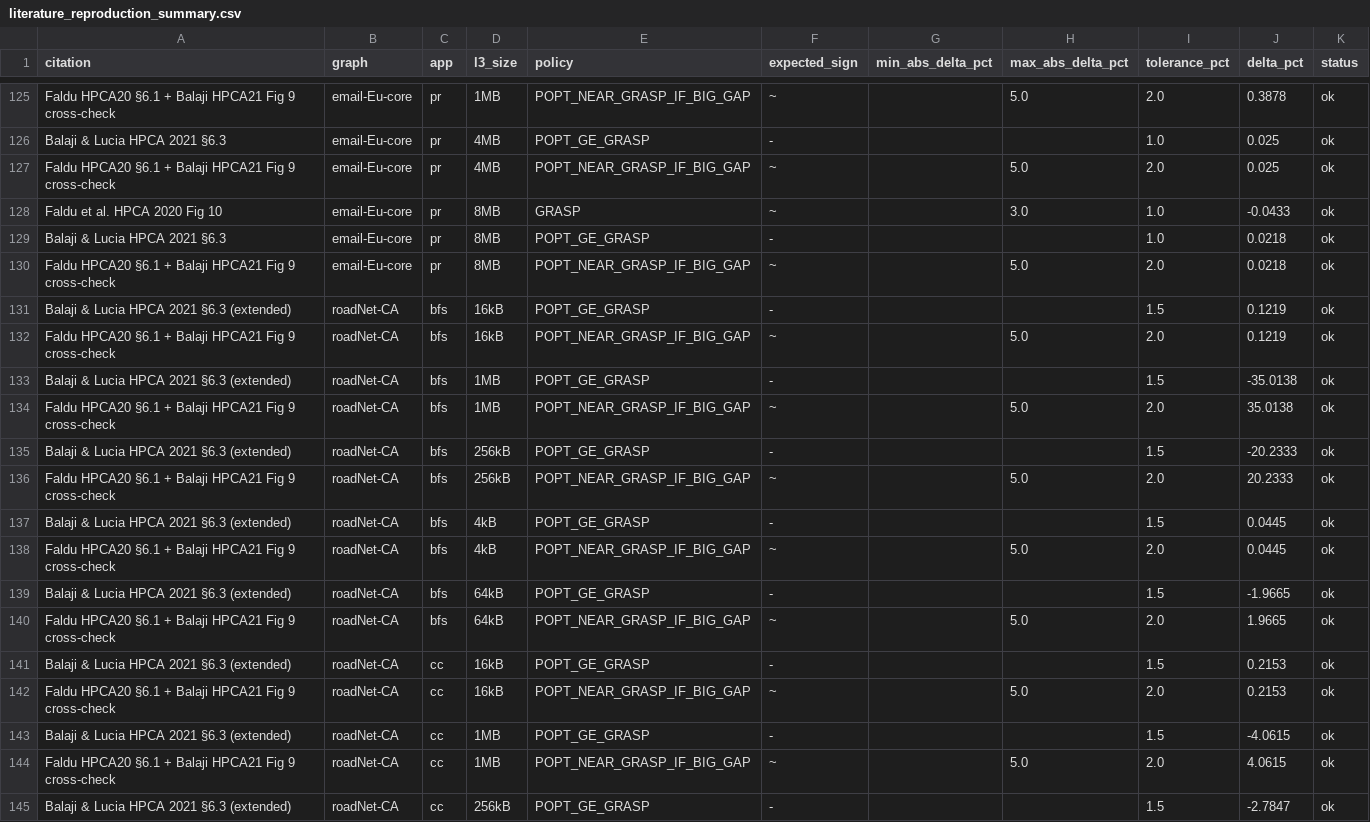
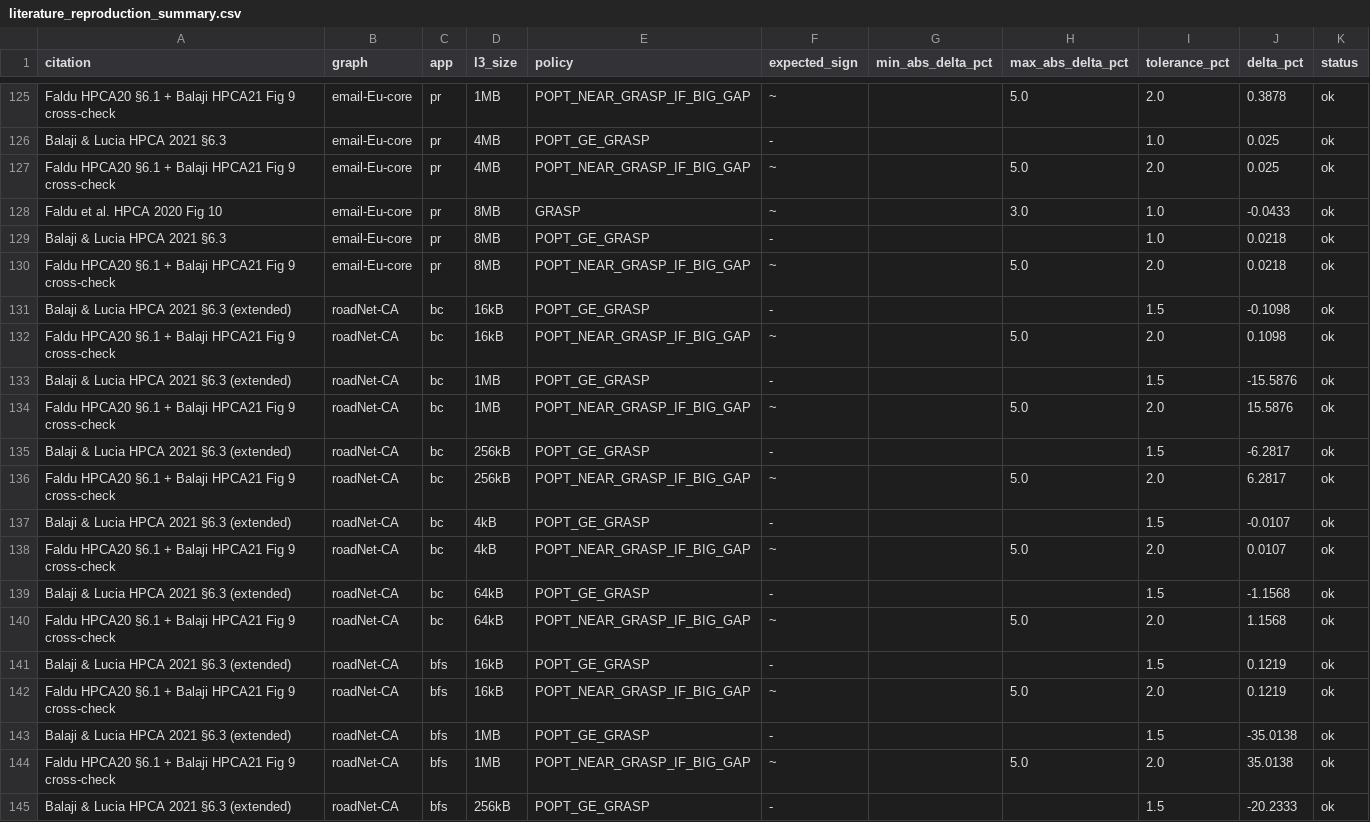
Before and after one commit to UVA-LavaLab/GraphBrew, a CSV file: wiki/data/literature_reproduction_summary.csv, drawn as a sheet; only a part is shown, gaps mark what is left out; the shorter side is filled out with more unchanged rows.

```diff
--- a/wiki/data/literature_reproduction_summary.csv
+++ b/wiki/data/literature_reproduction_summary.csv
@@ -130,2 +130,12 @@ Balaji & Lucia HPCA 2021 §6.3,email-Eu-core,pr,8MB,POPT_GE_GRASP,-,,,1.0,0.0218
 Faldu HPCA20 §6.1 + Balaji HPCA21 Fig 9 cross-check,email-Eu-core,pr,8MB,POPT_NEAR_GRASP_IF_BIG_GAP,~,,5.0,2.0,0.0218,ok
+Balaji & Lucia HPCA 2021 §6.3 (extended),roadNet-CA,bc,16kB,POPT_GE_GRASP,-,,,1.5,-0.1098,ok
+Faldu HPCA20 §6.1 + Balaji HPCA21 Fig 9 cross-check,roadNet-CA,bc,16kB,POPT_NEAR_GRASP_IF_BIG_GAP,~,,5.0,2.0,0.1098,ok
+Balaji & Lucia HPCA 2021 §6.3 (extended),roadNet-CA,bc,1MB,POPT_GE_GRASP,-,,,1.5,-15.5876,ok
+Faldu HPCA20 §6.1 + Balaji HPCA21 Fig 9 cross-check,roadNet-CA,bc,1MB,POPT_NEAR_GRASP_IF_BIG_GAP,~,,5.0,2.0,15.5876,ok
+Balaji & Lucia HPCA 2021 §6.3 (extended),roadNet-CA,bc,256kB,POPT_GE_GRASP,-,,,1.5,-6.2817,ok
+Faldu HPCA20 §6.1 + Balaji HPCA21 Fig 9 cross-check,roadNet-CA,bc,256kB,POPT_NEAR_GRASP_IF_BIG_GAP,~,,5.0,2.0,6.2817,ok
+Balaji & Lucia HPCA 2021 §6.3 (extended),roadNet-CA,bc,4kB,POPT_GE_GRASP,-,,,1.5,-0.0107,ok
+Faldu HPCA20 §6.1 + Balaji HPCA21 Fig 9 cross-check,roadNet-CA,bc,4kB,POPT_NEAR_GRASP_IF_BIG_GAP,~,,5.0,2.0,0.0107,ok
+Balaji & Lucia HPCA 2021 §6.3 (extended),roadNet-CA,bc,64kB,POPT_GE_GRASP,-,,,1.5,-1.1568,ok
+Faldu HPCA20 §6.1 + Balaji HPCA21 Fig 9 cross-check,roadNet-CA,bc,64kB,POPT_NEAR_GRASP_IF_BIG_GAP,~,,5.0,2.0,1.1568,ok
 Balaji & Lucia HPCA 2021 §6.3 (extended),roadNet-CA,bfs,16kB,POPT_GE_GRASP,-,,,1.5,0.1219,ok
```
Also changed, not shown: wiki/data/literature_faithfulness_postfix.csv, wiki/data/oracle_gap.csv, 36 other files.
